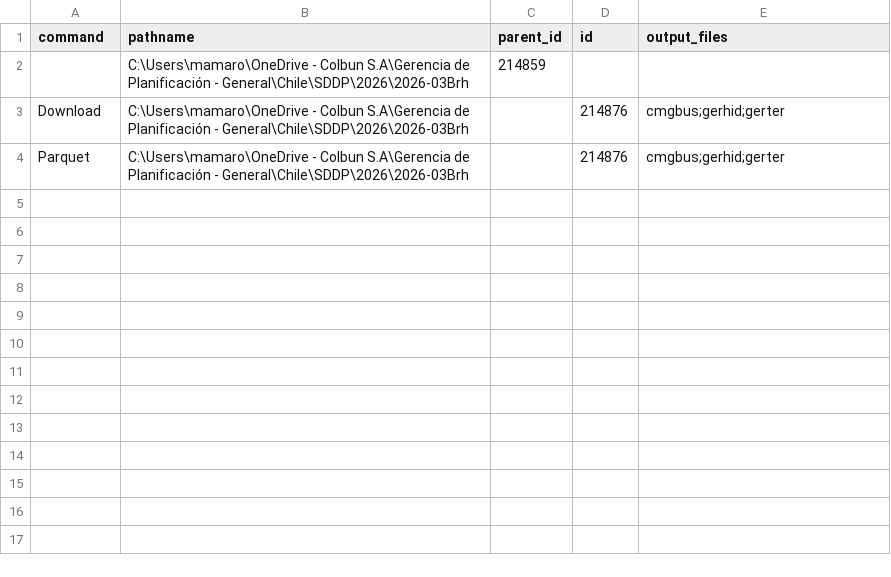
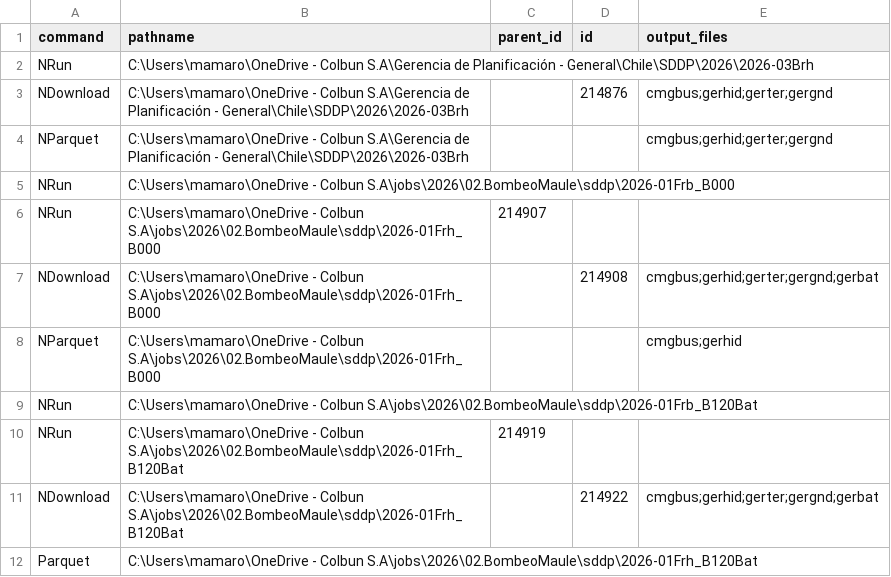
Before and after one commit to mariomoto/salidaSDDP, a CSV file: sddp_commands.csv, drawn as a sheet.

Commit message:
feat: Se pueden pasar a parquet las baterias. chore: Se reordenaron ciertos objetos.

```diff
--- a/sddp_commands.csv
+++ b/sddp_commands.csv
@@ -1,4 +1,12 @@
 command,pathname,parent_id,id,output_files
-,C:\Users\mamaro\OneDrive - Colbun S.A\Gerencia de Planificación - General\Chile\SDDP\2026\2026-03Brh,214859,,
-Download,C:\Users\mamaro\OneDrive - Colbun S.A\Gerencia de Planificación - General\Chile\SDDP\2026\2026-03Brh,,214876,cmgbus;gerhid;gerter
-Parquet,C:\Users\mamaro\OneDrive - Colbun S.A\Gerencia de Planificación - General\Chile\SDDP\2026\2026-03Brh,,214876,cmgbus;gerhid;gerter
+NRun,C:\Users\mamaro\OneDrive - Colbun S.A\Gerencia de Planificación - General\Chile\SDDP\2026\2026-03Brh,,,
+NDownload,C:\Users\mamaro\OneDrive - Colbun S.A\Gerencia de Planificación - General\Chile\SDDP\2026\2026-03Brh,,214876,cmgbus;gerhid;gerter;gergnd
+NParquet,C:\Users\mamaro\OneDrive - Colbun S.A\Gerencia de Planificación - General\Chile\SDDP\2026\2026-03Brh,,,cmgbus;gerhid;gerter;gergnd
+NRun,C:\Users\mamaro\OneDrive - Colbun S.A\jobs\2026\02.BombeoMaule\sddp\2026-01Frb_B000,,,
+NRun,C:\Users\mamaro\OneDrive - Colbun S.A\jobs\2026\02.BombeoMaule\sddp\2026-01Frh_B000,214907,,
+NDownload,C:\Users\mamaro\OneDrive - Colbun S.A\jobs\2026\02.BombeoMaule\sddp\2026-01Frh_B000,,214908,cmgbus;gerhid;gerter;gergnd;gerbat
+NParquet,C:\Users\mamaro\OneDrive - Colbun S.A\jobs\2026\02.BombeoMaule\sddp\2026-01Frh_B000,,,cmgbus;gerhid
+NRun,C:\Users\mamaro\OneDrive - Colbun S.A\jobs\2026\02.BombeoMaule\sddp\2026-01Frb_B120Bat,,,
+NRun,C:\Users\mamaro\OneDrive - Colbun S.A\jobs\2026\02.BombeoMaule\sddp\2026-01Frh_B120Bat,214919,,
+NDownload,C:\Users\mamaro\OneDrive - Colbun S.A\jobs\2026\02.BombeoMaule\sddp\2026-01Frh_B120Bat,,214922,cmgbus;gerhid;gerter;gergnd;gerbat
+Parquet,C:\Users\mamaro\OneDrive - Colbun S.A\jobs\2026\02.BombeoMaule\sddp\2026-01Frh_B120Bat,,,
```
Also changed, not shown: path_tech_agent.csv, 5 other files.
